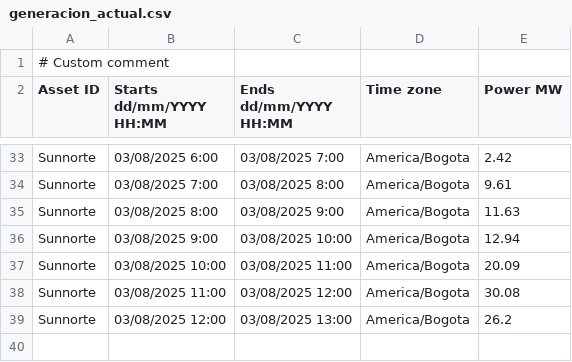
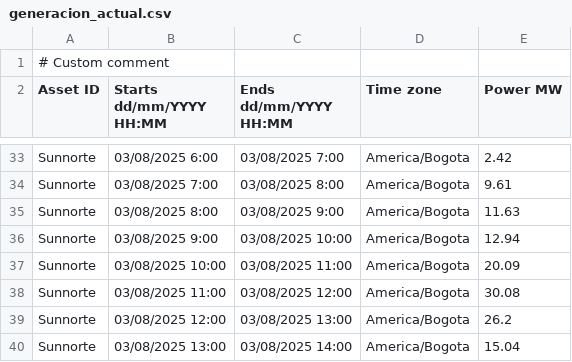
Before and after one commit to AndresMachuca21/Dashboard-Solar, a CSV file: generacion_actual.csv, drawn as a sheet; only a part is shown, gaps mark what is left out.

Commit message:
Auto-update CSV desde FTP

```diff
--- a/generacion_actual.csv
+++ b/generacion_actual.csv
@@ -39 +39,2 @@ Sunnorte;03/08/2025 11:00;03/08/2025 12:00;America/Bogota;30.08
 Sunnorte;03/08/2025 12:00;03/08/2025 13:00;America/Bogota;26.2
+Sunnorte;03/08/2025 13:00;03/08/2025 14:00;America/Bogota;15.04
```
